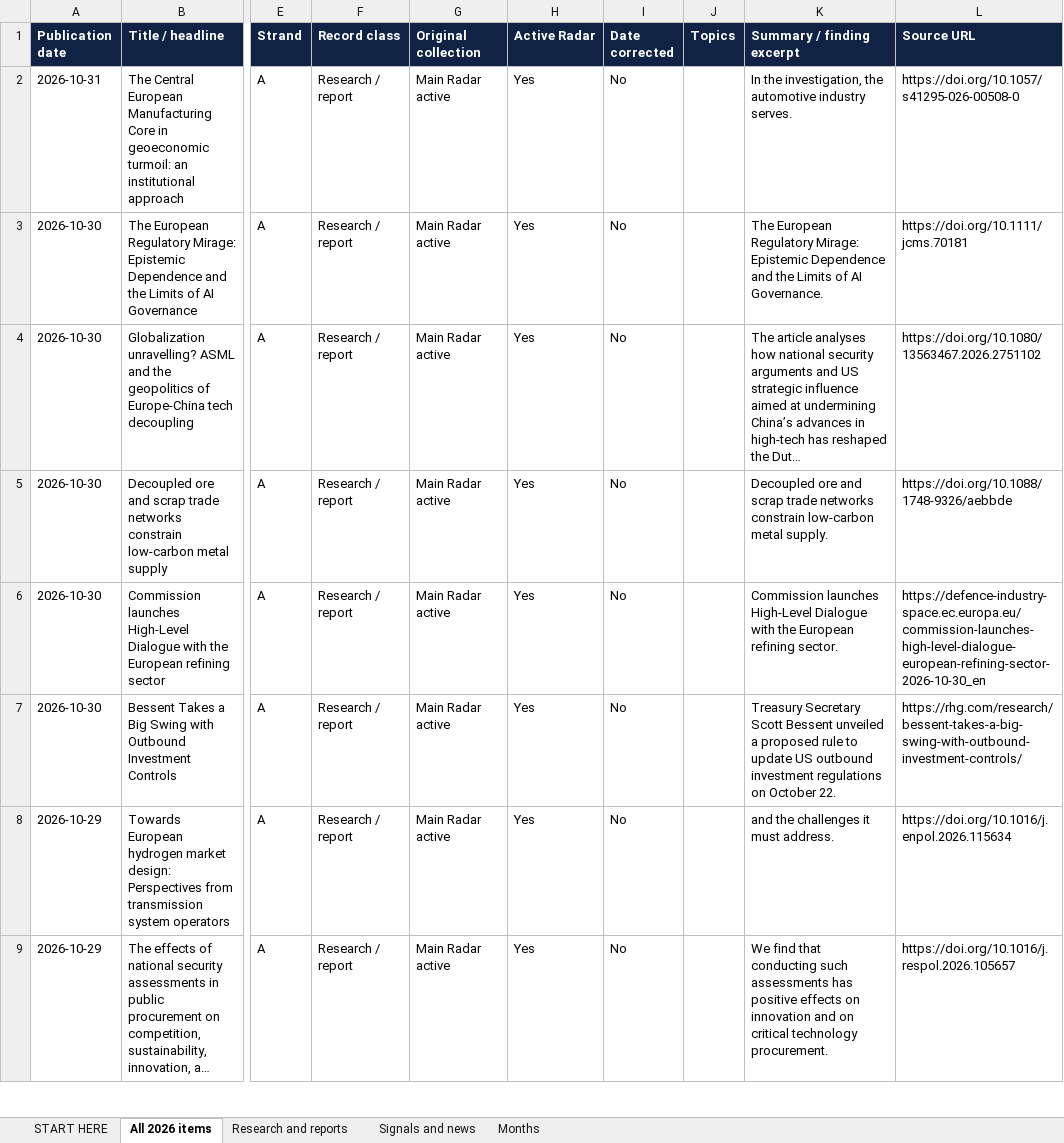
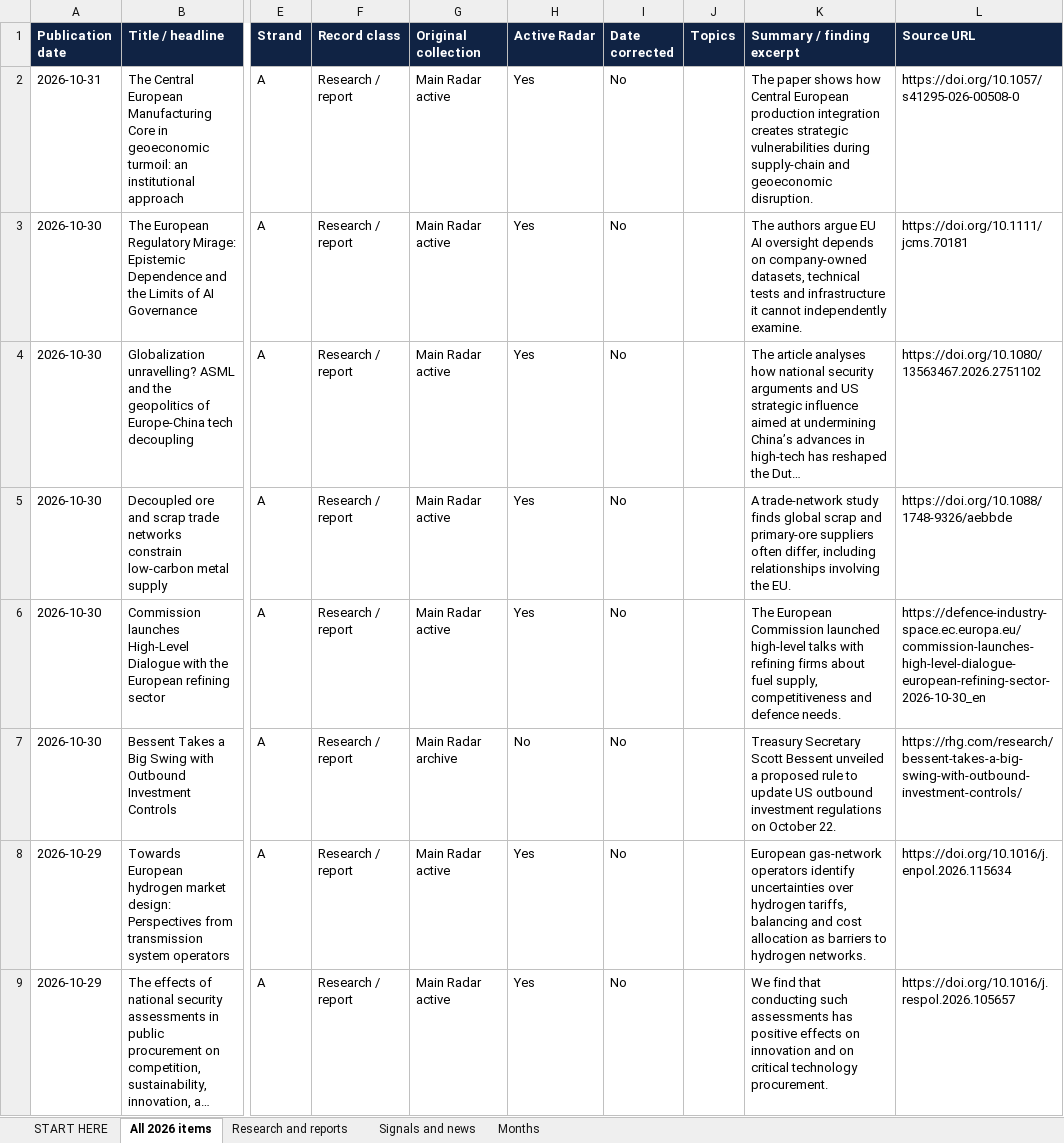
Before and after one commit to vevirm/Europe, an Excel workbook: 2026-stuff/2026_publications.xlsx, sheet All 2026 items, drawn as a sheet; only a part is shown, gaps mark what is left out; long unchanged cells end in …; values as stored, in another font and other column widths than the file's, no borders; the diff covers the shown part only; the diff names each change by its address in the sheet, - before the commit and + after, or states it on an @@ line.

```diff
--- a/2026-stuff/2026_publications.xlsx (sheet All 2026 items)
+++ b/2026-stuff/2026_publications.xlsx (sheet All 2026 items)
-K2 (Summary / finding excerpt): In the investigation, the automotive industry serves.
+K2 (Summary / finding excerpt): The paper shows how Central European production integration creates strategic vulnerabilities during supply-chain and geoeconomic disruption.
-K3 (Summary / finding excerpt): The European Regulatory Mirage: Epistemic Dependence and the Limits of AI Governance.
+K3 (Summary / finding excerpt): The authors argue EU AI oversight depends on company-owned datasets, technical tests and infrastructure it cannot independently examine.
-K5 (Summary / finding excerpt): Decoupled ore and scrap trade networks constrain low-carbon metal supply.
+K5 (Summary / finding excerpt): A trade-network study finds global scrap and primary-ore suppliers often differ, including relationships involving the EU.
-K6 (Summary / finding excerpt): Commission launches High-Level Dialogue with the European refining sector.
+K6 (Summary / finding excerpt): The European Commission launched high-level talks with refining firms about fuel supply, competitiveness and defence needs.
-G7 (Original collection): Main Radar active
+G7 (Original collection): Main Radar archive
-H7 (Active Radar): Yes
+H7 (Active Radar): No
-K8 (Summary / finding excerpt): and the challenges it must address.
+K8 (Summary / finding excerpt): European gas-network operators identify uncertainties over hydrogen tariffs, balancing and cost allocation as barriers to hydrogen networks.
```
Also changed, not shown: 1 added row, 2 removed rows and 60 edited cells elsewhere in this sheet, sheet Research and reports, sheet Months, sheet START HERE, sheet Signals and news, 1 other file.
